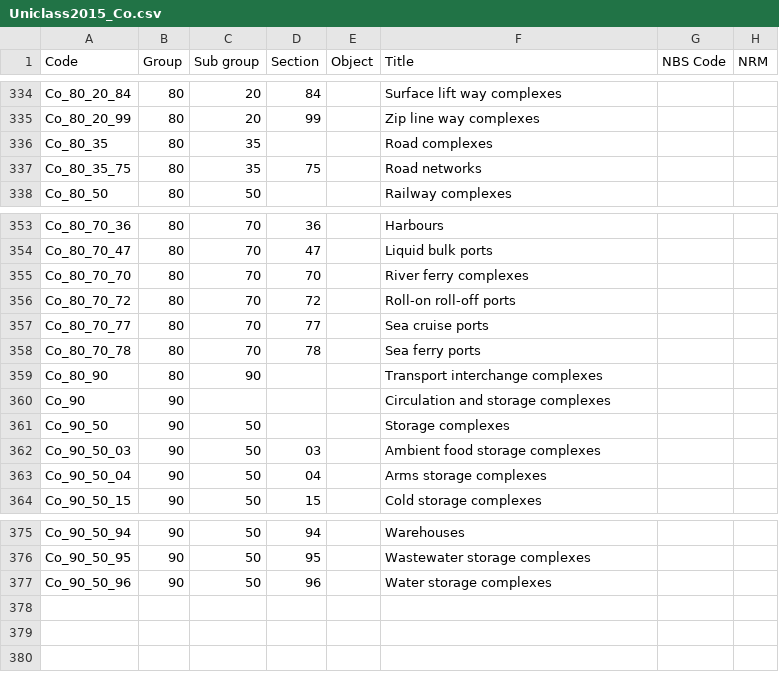
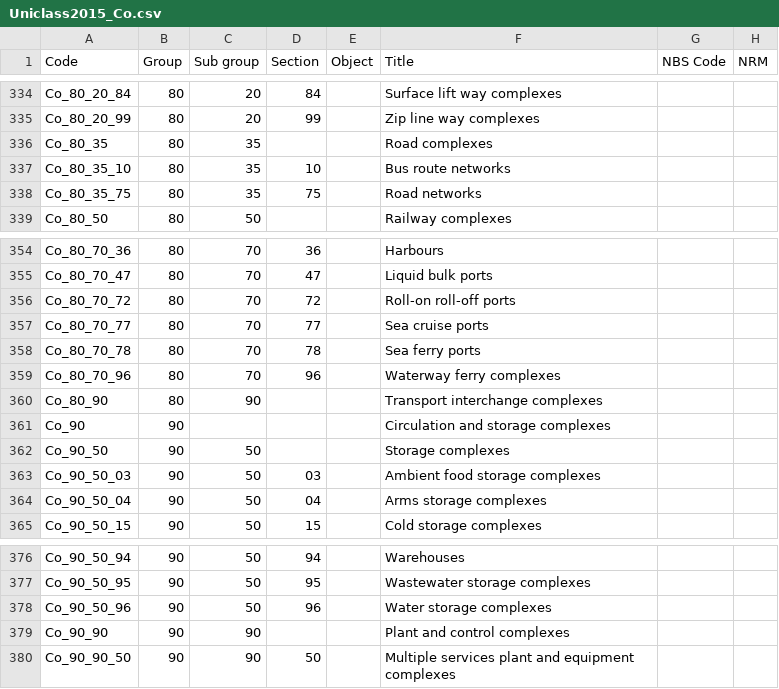
Before and after one commit to buildig/uniclass-2015, a CSV file: Uniclass2015_Co.csv, drawn as a sheet; only a part is shown, gaps mark what is left out.

```diff
--- a/Uniclass2015_Co.csv
+++ b/Uniclass2015_Co.csv
@@ -336,2 +336,3 @@ Co_80_20_99,80,20,99,,Zip line way complexes,,
 Co_80_35,80,35,,,Road complexes,,
+Co_80_35_10,80,35,10,,Bus route networks,,
 Co_80_35_75,80,35,75,,Road networks,,
@@ -354,3 +355,2 @@ Co_80_70_36,80,70,36,,Harbours,,
 Co_80_70_47,80,70,47,,Liquid bulk ports,,
-Co_80_70_70,80,70,70,,River ferry complexes,,
 Co_80_70_72,80,70,72,,Roll-on roll-off ports,,
@@ -358,2 +358,3 @@ Co_80_70_77,80,70,77,,Sea cruise ports,,
 Co_80_70_78,80,70,78,,Sea ferry ports,,
+Co_80_70_96,80,70,96,,Waterway ferry complexes,,
 Co_80_90,80,90,,,Transport interchange complexes,,
@@ -377 +378,3 @@ Co_90_50_95,90,50,95,,Wastewater storage complexes,,
 Co_90_50_96,90,50,96,,Water storage complexes,,
+Co_90_90,90,90,,,Plant and control complexes,,
+Co_90_90_50,90,90,50,,Multiple services plant and equipment complexes,,
```
Also changed, not shown: Uniclass2015_En.csv, Uniclass2015_PM.csv, 7 other files.
